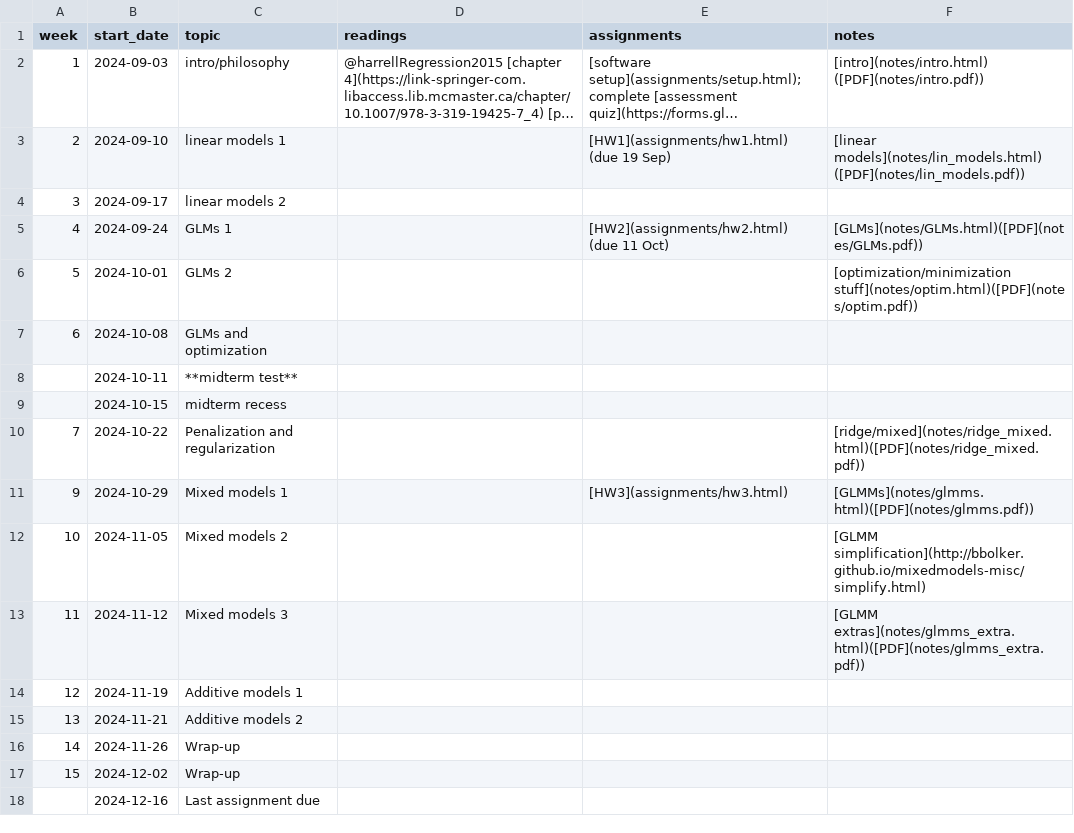
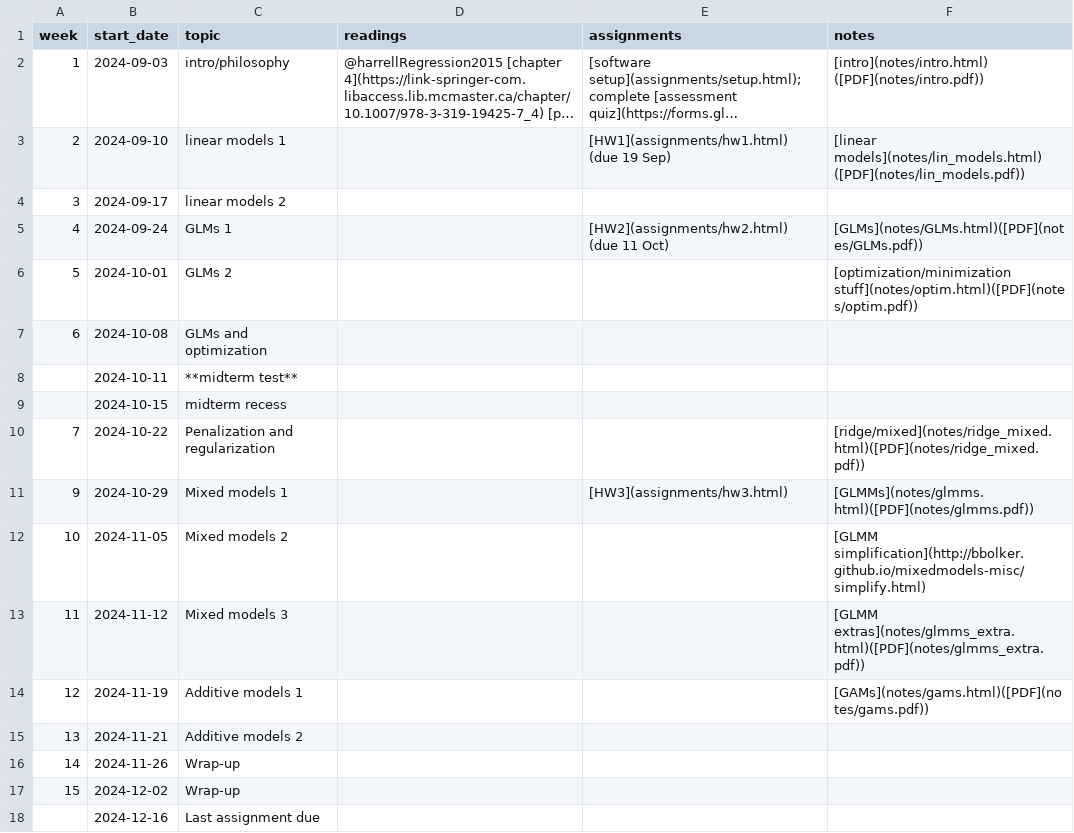
Before and after one commit to bbolker/stats720, a CSV file: sched.csv, drawn as a sheet; long unchanged cells end in ….

Commit message:
GAM/glmm notes

```diff
--- a/sched.csv
+++ b/sched.csv
@@ -13,3 +13,3 @@ week, start_date, topic, readings, assignments, notes
 11,2024-11-12,Mixed models 3,,,[GLMM extras](notes/glmms_extra.html)([PDF](notes/glmms_extra.pdf))
-12,2024-11-19,Additive models 1,,,
+12,2024-11-19,Additive models 1,,,[GAMs](notes/gams.html)([PDF](notes/gams.pdf))
 13,2024-11-21,Additive models 2,,,
```
Also changed, not shown: 10 other files.
